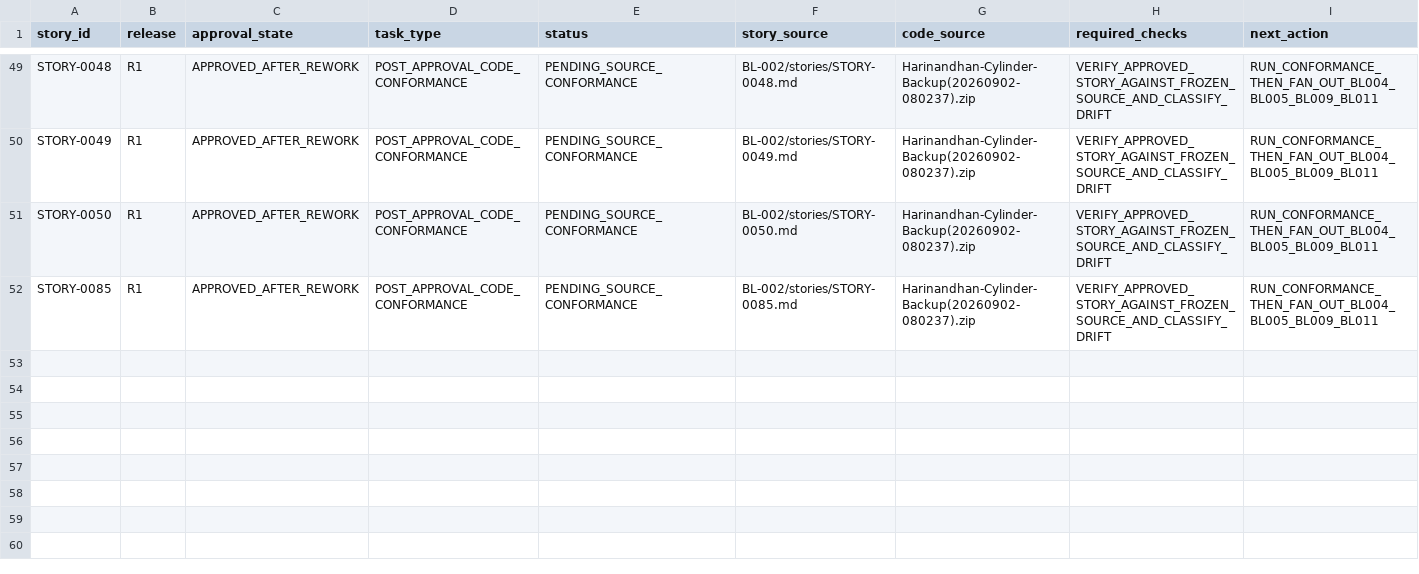
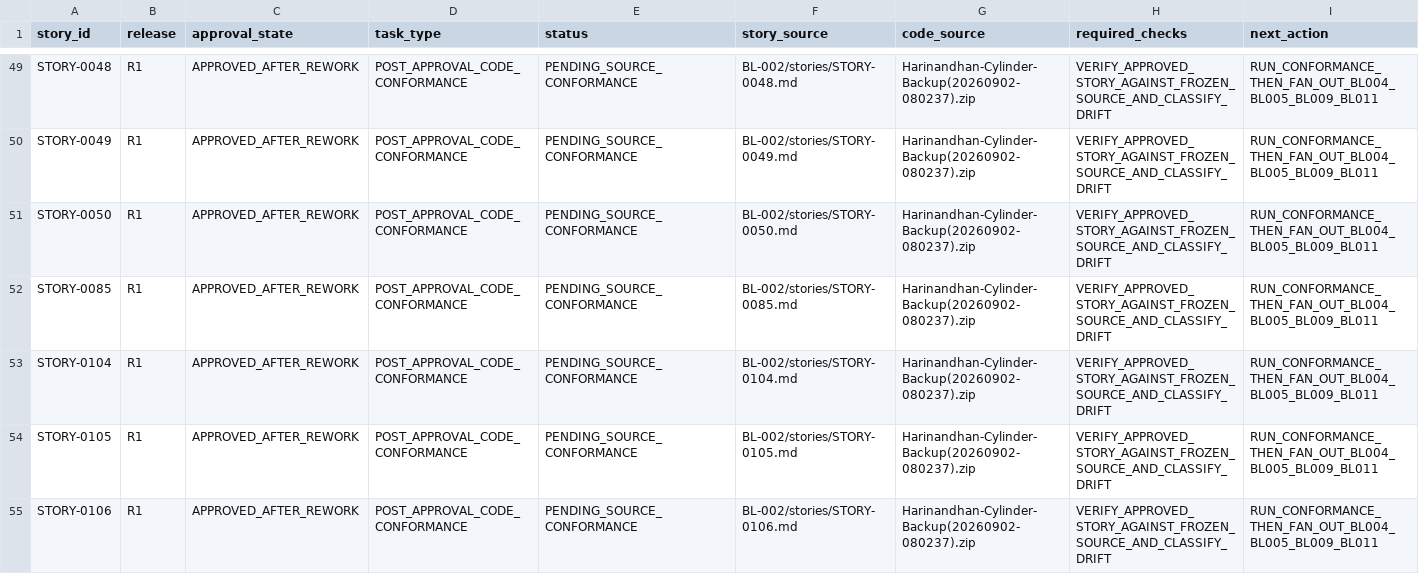
Before and after one commit to vvekselva/CylindnderManagementDependcies, a CSV file: BL-002/post-approval-code-conformance-task-queue.csv, drawn as a sheet; only a part is shown, gaps mark what is left out.

Commit message:
Queue STORY-0104 STORY-0105 STORY-0106 post-approval conformance

```diff
--- a/BL-002/post-approval-code-conformance-task-queue.csv
+++ b/BL-002/post-approval-code-conformance-task-queue.csv
@@ -52 +52,4 @@ STORY-0050,R1,APPROVED_AFTER_REWORK,POST_APPROVAL_CODE_CONFORMANCE,PENDING_SOURC
 STORY-0085,R1,APPROVED_AFTER_REWORK,POST_APPROVAL_CODE_CONFORMANCE,PENDING_SOURCE_CONFORMANCE,BL-002/stories/STORY-0085.md,Harinandhan-Cylinder-Backup(20260902-080237).zip,VERIFY_APPROVED_STORY_AGAINST_FROZEN_SOURCE_AND_CLASSIFY_DRIFT,RUN_CONFORMANCE_THEN_FAN_OUT_BL004_BL005_BL009_BL011
+STORY-0104,R1,APPROVED_AFTER_REWORK,POST_APPROVAL_CODE_CONFORMANCE,PENDING_SOURCE_CONFORMANCE,BL-002/stories/STORY-0104.md,Harinandhan-Cylinder-Backup(20260902-080237).zip,VERIFY_APPROVED_STORY_AGAINST_FROZEN_SOURCE_AND_CLASSIFY_DRIFT,RUN_CONFORMANCE_THEN_FAN_OUT_BL004_BL005_BL009_BL011
+STORY-0105,R1,APPROVED_AFTER_REWORK,POST_APPROVAL_CODE_CONFORMANCE,PENDING_SOURCE_CONFORMANCE,BL-002/stories/STORY-0105.md,Harinandhan-Cylinder-Backup(20260902-080237).zip,VERIFY_APPROVED_STORY_AGAINST_FROZEN_SOURCE_AND_CLASSIFY_DRIFT,RUN_CONFORMANCE_THEN_FAN_OUT_BL004_BL005_BL009_BL011
+STORY-0106,R1,APPROVED_AFTER_REWORK,POST_APPROVAL_CODE_CONFORMANCE,PENDING_SOURCE_CONFORMANCE,BL-002/stories/STORY-0106.md,Harinandhan-Cylinder-Backup(20260902-080237).zip,VERIFY_APPROVED_STORY_AGAINST_FROZEN_SOURCE_AND_CLASSIFY_DRIFT,RUN_CONFORMANCE_THEN_FAN_OUT_BL004_BL005_BL009_BL011
```
